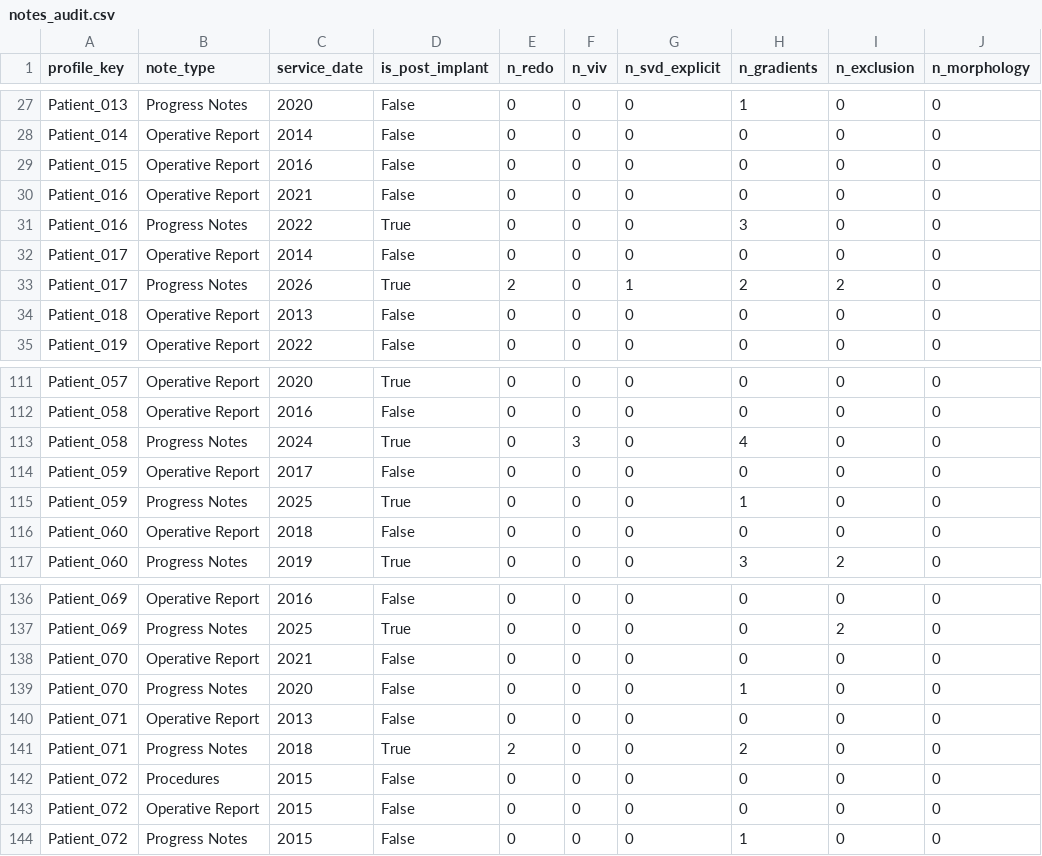
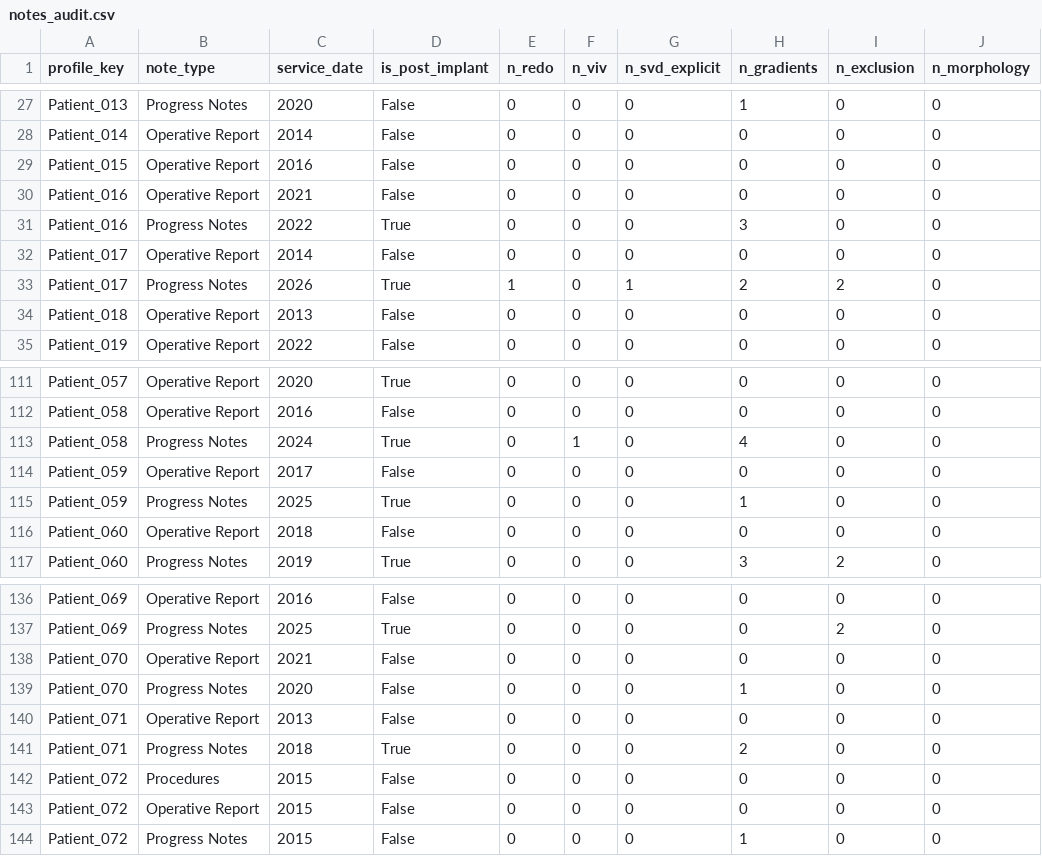
Before and after one commit to angelikisa/dyania, a CSV file: notes_audit.csv, drawn as a sheet; only a part is shown, gaps mark what is left out.

```diff
--- a/notes_audit.csv
+++ b/notes_audit.csv
@@ -32,3 +32,3 @@ Patient_016,Progress Notes,2022,True,0,0,0,3,0,0
 Patient_017,Operative Report,2014,False,0,0,0,0,0,0
-Patient_017,Progress Notes,2026,True,2,0,1,2,2,0
+Patient_017,Progress Notes,2026,True,1,0,1,2,2,0
 Patient_018,Operative Report,2013,False,0,0,0,0,0,0
@@ -112,3 +112,3 @@ Patient_057,Operative Report,2020,True,0,0,0,0,0,0
 Patient_058,Operative Report,2016,False,0,0,0,0,0,0
-Patient_058,Progress Notes,2024,True,0,3,0,4,0,0
+Patient_058,Progress Notes,2024,True,0,1,0,4,0,0
 Patient_059,Operative Report,2017,False,0,0,0,0,0,0
@@ -140,3 +140,3 @@ Patient_070,Progress Notes,2020,False,0,0,0,1,0,0
 Patient_071,Operative Report,2013,False,0,0,0,0,0,0
-Patient_071,Progress Notes,2018,True,2,0,0,2,0,0
+Patient_071,Progress Notes,2018,True,0,0,0,2,0,0
 Patient_072,Procedures,2015,False,0,0,0,0,0,0
```
Also changed, not shown: data_processed_patient_labels.csv, notebooks/notes_audit.csv, 30 other files.
